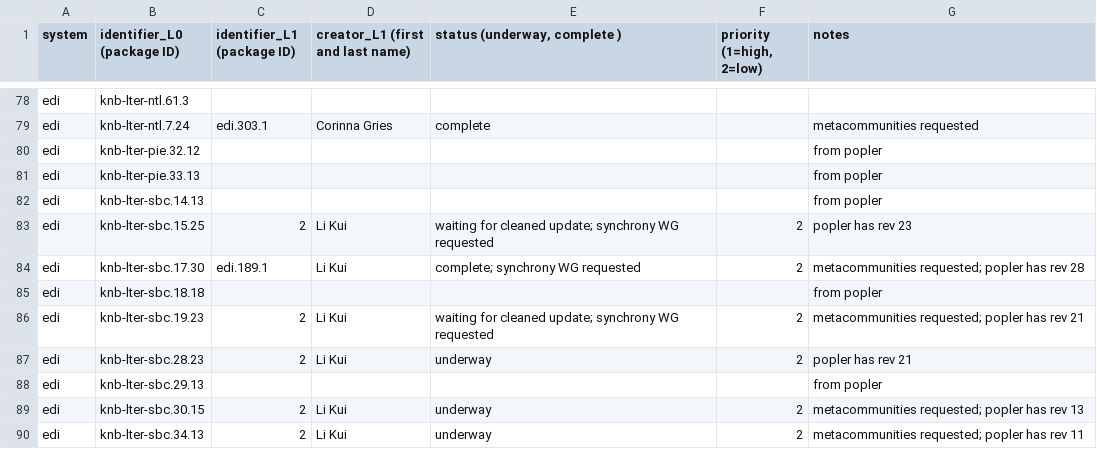
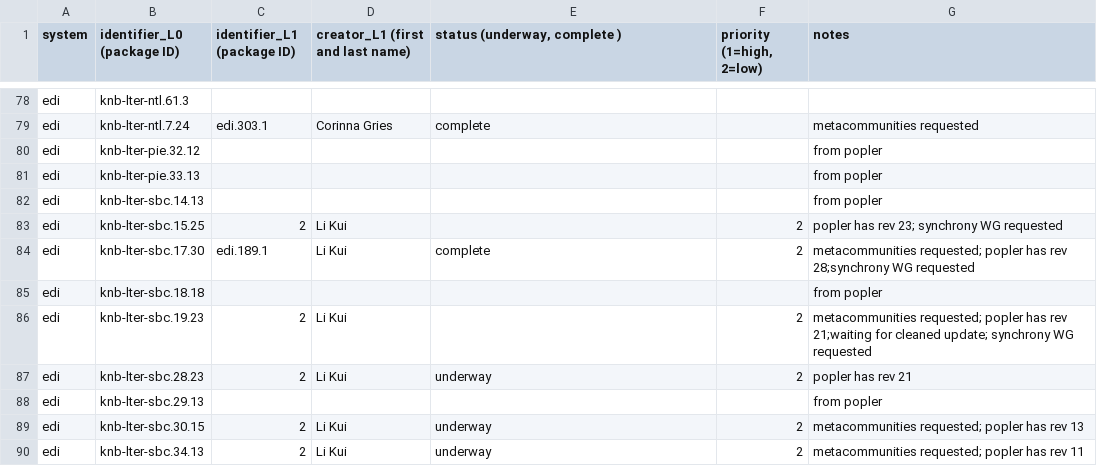
Before and after one commit to EDIorg/ecocomDP, a CSV file: documentation/processing_queue/data_processing_queue.csv, drawn as a sheet; only a part is shown, gaps mark what is left out.

Commit message:
removed long entries for status

```diff
--- a/documentation/processing_queue/data_processing_queue.csv
+++ b/documentation/processing_queue/data_processing_queue.csv
@@ -82,6 +82,6 @@ edi,knb-lter-pie.33.13,,,,,from popler
 edi,knb-lter-sbc.14.13,,,,,from popler
-edi,knb-lter-sbc.15.25,2,Li Kui,waiting for cleaned update; synchrony WG requested,2,popler has rev 23
-edi,knb-lter-sbc.17.30,edi.189.1,Li Kui,complete; synchrony WG requested,2,metacommunities requested; popler has rev 28
+edi,knb-lter-sbc.15.25,2,Li Kui,,2,popler has rev 23; synchrony WG requested
+edi,knb-lter-sbc.17.30,edi.189.1,Li Kui,complete,2,metacommunities requested; popler has rev 28;synchrony WG requested
 edi,knb-lter-sbc.18.18,,,,,from popler
-edi,knb-lter-sbc.19.23,2,Li Kui,waiting for cleaned update; synchrony WG requested,2,metacommunities requested; popler has rev 21
+edi,knb-lter-sbc.19.23,2,Li Kui,,2,metacommunities requested; popler has rev 21;waiting for cleaned update; synchrony WG requested
 edi,knb-lter-sbc.28.23,2,Li Kui,underway,2,popler has rev 21
```
